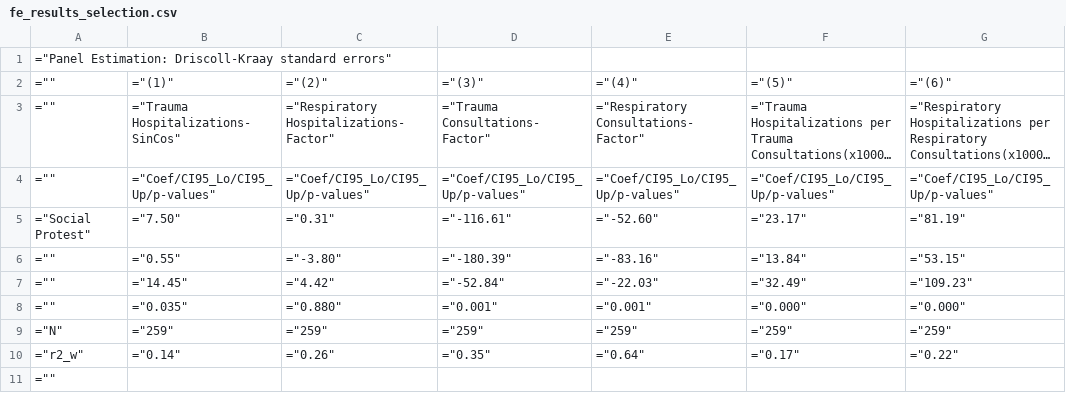
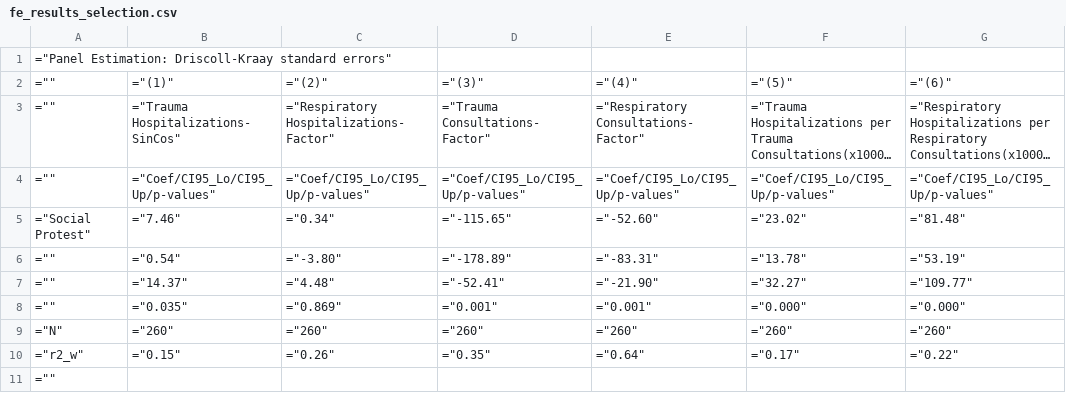
Before and after one commit to FONDECYTACC/paperestallido, a CSV file: fe_results_selection.csv, drawn as a sheet; long unchanged cells end in ….

```diff
--- a/fe_results_selection.csv
+++ b/fe_results_selection.csv
@@ -4,8 +4,8 @@
 ="",="Coef/CI95_Lo/CI95_Up/p-values",="Coef/CI95_Lo/CI95_Up/p-values",="Coef/CI95_Lo/CI95_Up/p-values",="Coef/CI95_Lo/CI95_Up/p-values",="Coef/CI95_Lo/CI95_Up/p-values",="Coef/CI95_Lo/CI95_Up/p-values"
-="Social Protest",="7.50",="0.31",="-116.61",="-52.60",="23.17",="81.19"
-="",="0.55",="-3.80",="-180.39",="-83.16",="13.84",="53.15"
-="",="14.45",="4.42",="-52.84",="-22.03",="32.49",="109.23"
-="",="0.035",="0.880",="0.001",="0.001",="0.000",="0.000"
-="N",="259",="259",="259",="259",="259",="259"
-="r2_w",="0.14",="0.26",="0.35",="0.64",="0.17",="0.22"
+="Social Protest",="7.46",="0.34",="-115.65",="-52.60",="23.02",="81.48"
+="",="0.54",="-3.80",="-178.89",="-83.31",="13.78",="53.19"
+="",="14.37",="4.48",="-52.41",="-21.90",="32.27",="109.77"
+="",="0.035",="0.869",="0.001",="0.001",="0.000",="0.000"
+="N",="260",="260",="260",="260",="260",="260"
+="r2_w",="0.15",="0.26",="0.35",="0.64",="0.17",="0.22"
 =""
```
Also changed, not shown: fe_results.csv, fe_results_fit.csv, 33 other files.
